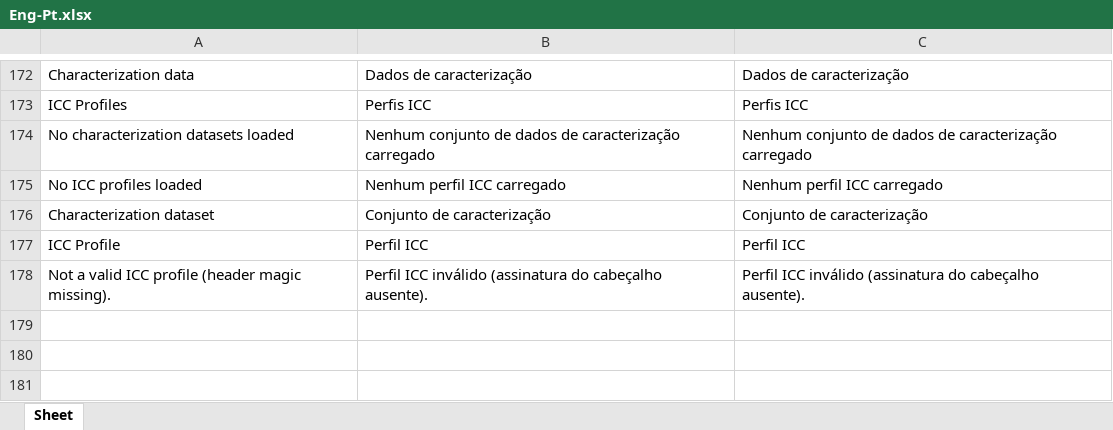
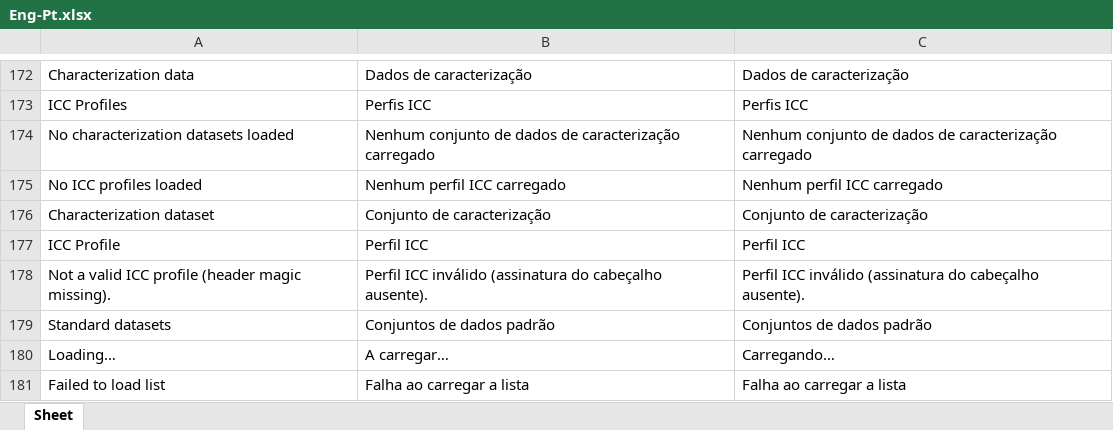
Before and after one commit to colourbill-ctrl/chardata, an Excel workbook: translations/Eng-Pt.xlsx, sheet Sheet, drawn as a sheet; only a part is shown, gaps mark what is left out; values as stored, in another font and other column widths than the file's, no borders; the diff names each change by its address in the sheet, - before the commit and + after, or states it on an @@ line.

```diff
--- a/translations/Eng-Pt.xlsx (sheet Sheet)
+++ b/translations/Eng-Pt.xlsx (sheet Sheet)
+row 179: Standard datasets | Conjuntos de dados padrão | Conjuntos de dados padrão
+row 180: Loading… | A carregar… | Carregando…
+row 181: Failed to load list | Falha ao carregar a lista | Falha ao carregar a lista
```
Also changed, not shown: translations/Eng-Fr.xlsx, translations/Eng-It.xlsx, 9 other files.
